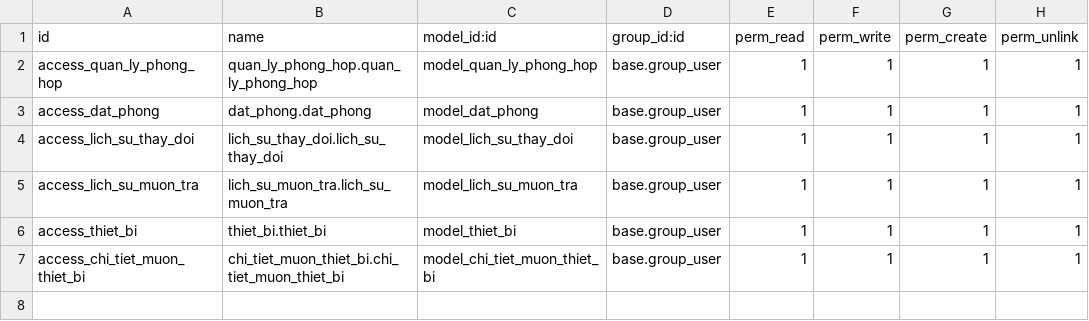
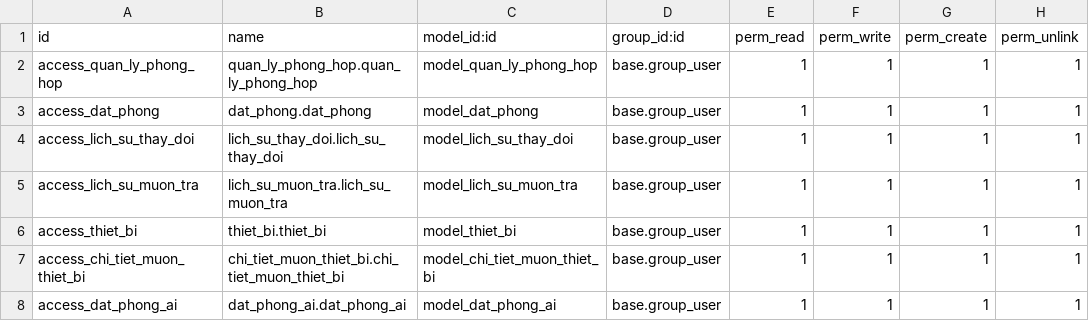
Before and after one commit to chinhliki/HNQTPM-DN-1712, a CSV file: addons/quan_li_phong_hop_hoi_truong/security/ir.model.access.csv, drawn as a sheet.

Commit message:
update: AI dat phong

```diff
--- a/addons/quan_li_phong_hop_hoi_truong/security/ir.model.access.csv
+++ b/addons/quan_li_phong_hop_hoi_truong/security/ir.model.access.csv
@@ -7 +7,2 @@ access_thiet_bi,thiet_bi.thiet_bi,model_thiet_bi,base.group_user,1,1,1,1
 access_chi_tiet_muon_thiet_bi,chi_tiet_muon_thiet_bi.chi_tiet_muon_thiet_bi,model_chi_tiet_muon_thiet_bi,base.group_user,1,1,1,1
+access_dat_phong_ai,dat_phong_ai.dat_phong_ai,model_dat_phong_ai,base.group_user,1,1,1,1
```
Also changed, not shown: 5 other files.
